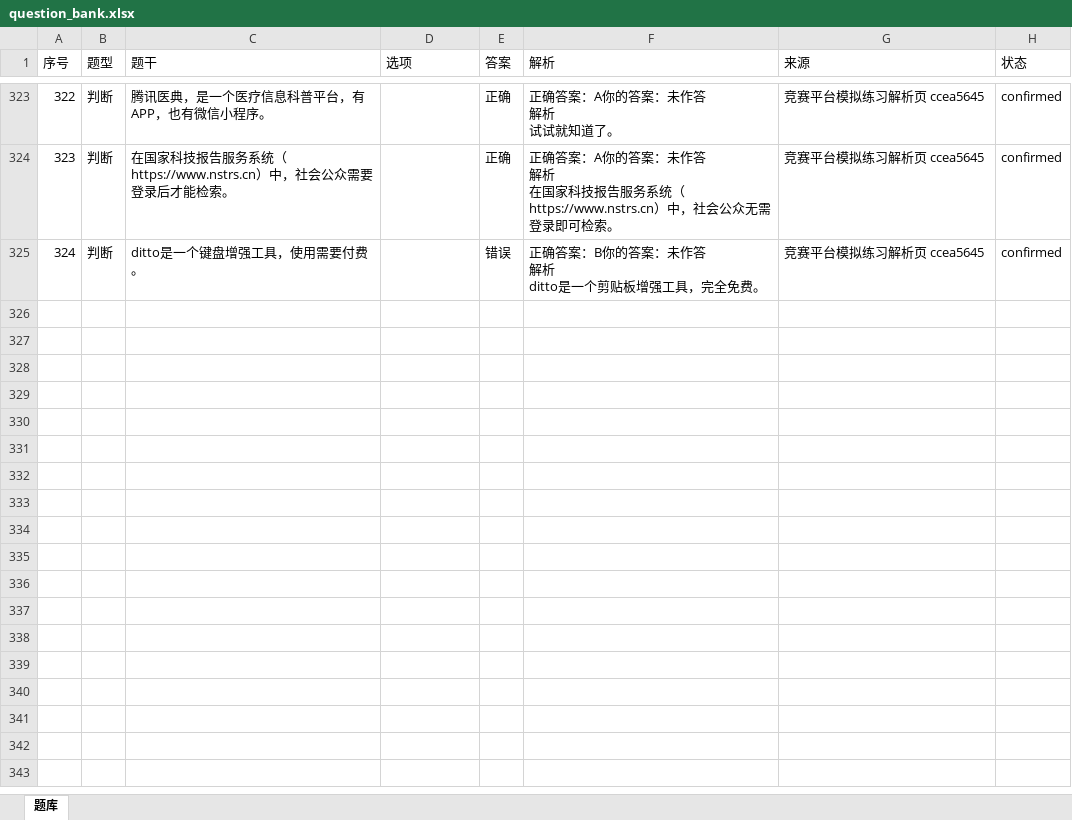
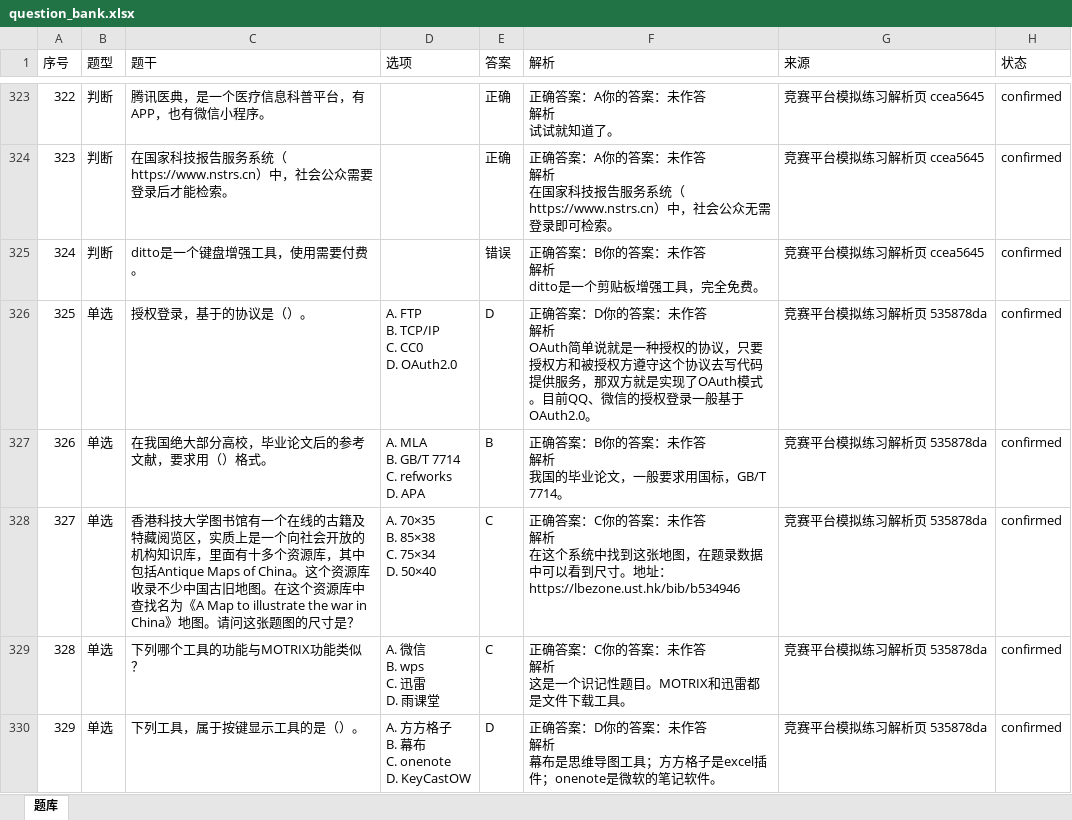
Before and after one commit to I515lxy820/feiyi-xinchuan, an Excel workbook: question_bank/question_bank.xlsx, sheet 题库, drawn as a sheet; only a part is shown, gaps mark what is left out; values as stored, in another font and other column widths than the file's, no borders; ↵ is a line break in a cell; the diff covers the shown part only; the diff names each change by its address in the sheet, - before the commit and + after, or states it on an @@ line.

```diff
--- a/question_bank/question_bank.xlsx (sheet 题库)
+++ b/question_bank/question_bank.xlsx (sheet 题库)
+row 326: 325 | 单选 | 授权登录，基于的协议是（）。 | A. FTP ↵ B. TCP/IP ↵ C. CC0 ↵ D. OAuth2.0 | D | 正确答案：D你的答案：未作答 ↵ 解析 ↵ OAuth简单说就是一种授权的协议，只要授权方和被授权方遵守这个协议去写代码提供服务，那双方就是实现了OAuth模式。目前QQ、微信的授权登录一般基于OAuth2.0。 | 竞赛平台模拟练习解析页 535878da | confirmed
+row 327: 326 | 单选 | 在我国绝大部分高校，毕业论文后的参考文献，要求用（）格式。 | A. MLA ↵ B. GB/T 7714 ↵ C. refworks ↵ D. APA | B | 正确答案：B你的答案：未作答 ↵ 解析 ↵ 我国的毕业论文，一般要求用国标，GB/T 7714。 | 竞赛平台模拟练习解析页 535878da | confirmed
+row 328: 327 | 单选 | 香港科技大学图书馆有一个在线的古籍及特藏阅览区，实质上是一个向社会开放的机构知识库，里面有十多个资源库，其中包括Antique Maps of China。这个资源库收录不少中国古旧地图。在这个资源库中查找名为《A Map to illustrate the war in China》地图。请问这张题图的尺寸是？ | A. 70×35 ↵ B. 85×38 ↵ C. 75×34 ↵ D. 50×40 | C | 正确答案：C你的答案：未作答 ↵ 解析 ↵ 在这个系统中找到这张地图，在题录数据中可以看到尺寸。地址：https://lbezone.ust.hk/bib/b534946 | 竞赛平台模拟练习解析页 535878da | confirmed
+row 329: 328 | 单选 | 下列哪个工具的功能与MOTRIX功能类似？ | A. 微信 ↵ B. wps ↵ C. 迅雷 ↵ D. 雨课堂 | C | 正确答案：C你的答案：未作答 ↵ 解析 ↵ 这是一个识记性题目。MOTRIX和迅雷都是文件下载工具。 | 竞赛平台模拟练习解析页 535878da | confirmed
+row 330: 329 | 单选 | 下列工具，属于按键显示工具的是（）。 | A. 方方格子 ↵ B. 幕布 ↵ C. onenote ↵ D. KeyCastOW | D | 正确答案：D你的答案：未作答 ↵ 解析 ↵ 幕布是思维导图工具；方方格子是excel插件；onenote是微软的笔记软件。 | 竞赛平台模拟练习解析页 535878da | confirmed
```
Also changed, not shown: 30 added rows elsewhere in this sheet, 4 other files.
